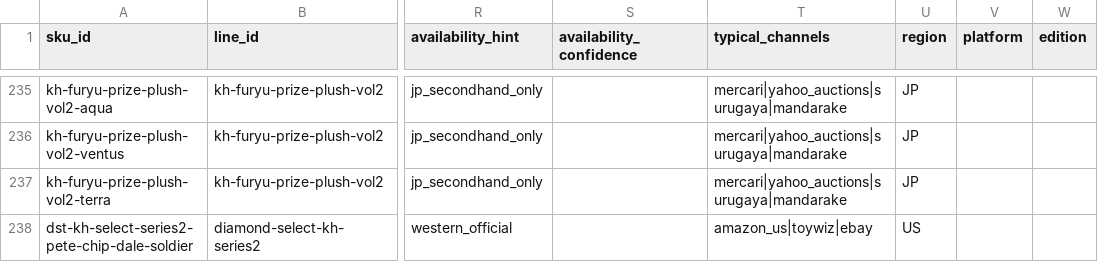
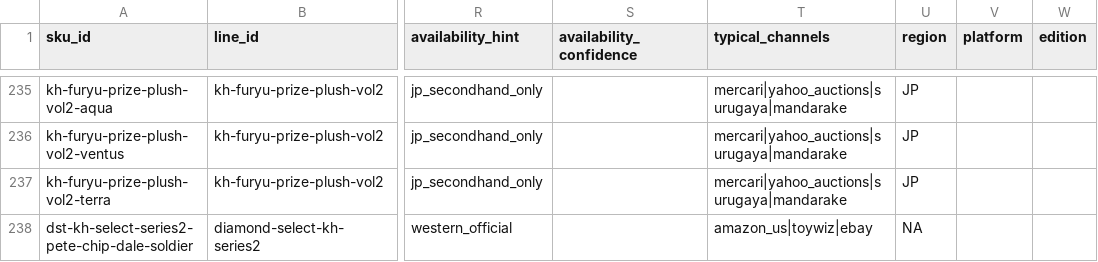
Before and after one commit to marleyhereicome-cpu/kh-merch-graph, a CSV file: data/catalog.csv, drawn as a sheet; only a part is shown, gaps mark what is left out; the diff names each change by its address in the sheet, - before the commit and + after, or states it on an @@ line.

Commit message:
Update catalog.csv

```diff
--- a/data/catalog.csv
+++ b/data/catalog.csv
-U238 (region): US
+U238 (region): NA
```
